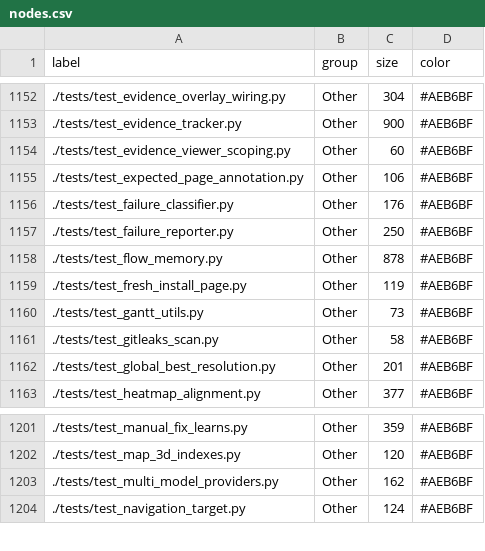
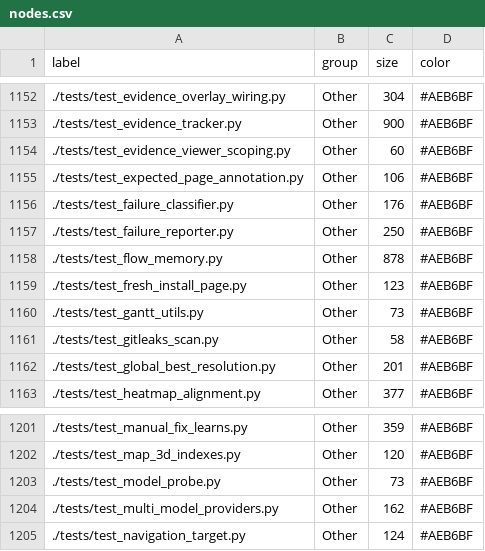
Before and after one commit to tancat-ai/tancat, a CSV file: docs/nodes.csv, drawn as a sheet; only a part is shown, gaps mark what is left out.

```diff
--- a/docs/nodes.csv
+++ b/docs/nodes.csv
@@ -1158,3 +1158,3 @@ label,group,size,color
 ./tests/test_flow_memory.py,Other,878,#AEB6BF
-./tests/test_fresh_install_page.py,Other,119,#AEB6BF
+./tests/test_fresh_install_page.py,Other,123,#AEB6BF
 ./tests/test_gantt_utils.py,Other,73,#AEB6BF
@@ -1202,2 +1202,3 @@ label,group,size,color
 ./tests/test_map_3d_indexes.py,Other,120,#AEB6BF
+./tests/test_model_probe.py,Other,73,#AEB6BF
 ./tests/test_multi_model_providers.py,Other,162,#AEB6BF
```
Also changed, not shown: docs/links.csv, 1 other file.
